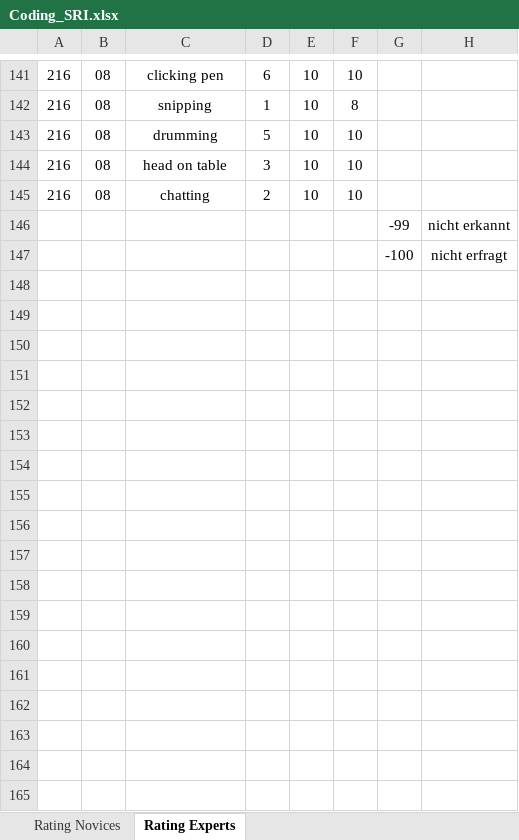
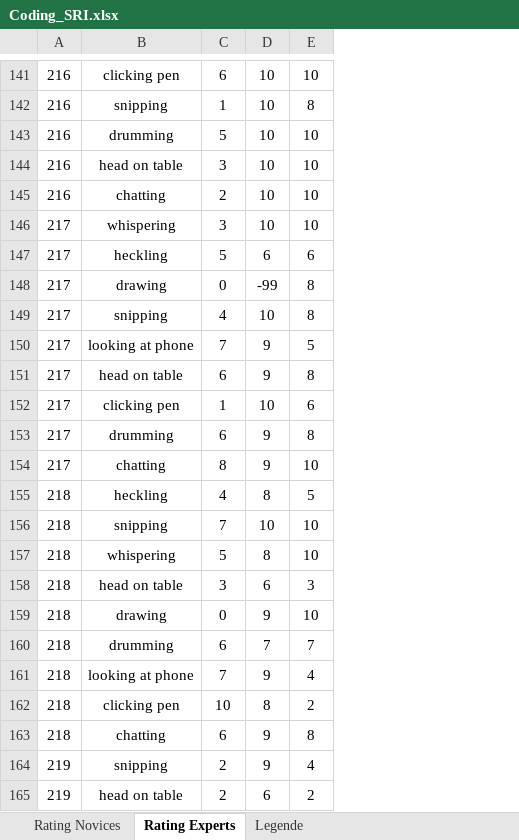
Before and after one commit to MandyKlatt/Mandy-PhD, an Excel workbook: 02_paper/02_study/02_eye tracking video questionnaire paper/data/Coding_SRI.xlsx, sheet Rating Experts, drawn as a sheet; only a part is shown, gaps mark what is left out; values as stored, in another font and other column widths than the file's, no borders; removed rows and columns are numbered as before the commit, all else as after; the diff covers the shown part only; the diff names each change by its address in the sheet, - before the commit and + after, or states it on an @@ line.

Commit message:
X paper

```diff
--- a/02_paper/02_study/02_eye tracking video questionnaire paper/data/Coding_SRI.xlsx (sheet Rating Experts)
+++ b/02_paper/02_study/02_eye tracking video questionnaire paper/data/Coding_SRI.xlsx (sheet Rating Experts)
+sheet tab: Legende
-column B, rows 141-145: all 08
-column G, rows 146-147: -99 | -100
-column H, rows 146-147: nicht erkannt | nicht erfragt
-A146:A147: (empty)
+A146:A147: 217
-B146: (empty)
+B146: whispering
-C146: (empty)
+C146: 3
-D146: (empty)
+D146: 10
-E146: (empty)
+E146: 10
-B147: (empty)
+B147: heckling
-C147: (empty)
+C147: 5
-D147: (empty)
+D147: 6
-E147: (empty)
+E147: 6
+row 148: 217 | drawing | 0 | -99 | 8
+row 149: 217 | snipping | 4 | 10 | 8
+row 150: 217 | looking at phone | 7 | 9 | 5
+row 151: 217 | head on table | 6 | 9 | 8
+row 152: 217 | clicking pen | 1 | 10 | 6
+row 153: 217 | drumming | 6 | 9 | 8
+row 154: 217 | chatting | 8 | 9 | 10
+row 155: 218 | heckling | 4 | 8 | 5
+row 156: 218 | snipping | 7 | 10 | 10
+row 157: 218 | whispering | 5 | 8 | 10
+row 158: 218 | head on table | 3 | 6 | 3
+row 159: 218 | drawing | 0 | 9 | 10
+row 160: 218 | drumming | 6 | 7 | 7
+row 161: 218 | looking at phone | 7 | 9 | 4
+row 162: 218 | clicking pen | 10 | 8 | 2
+row 163: 218 | chatting | 6 | 9 | 8
+row 164: 219 | snipping | 2 | 9 | 4
+row 165: 219 | head on table | 2 | 6 | 2
```
Also changed, not shown: 215 added rows, 1 removed row and 1 edited cell elsewhere in this sheet, sheet Rating Novices, 8 other files.
